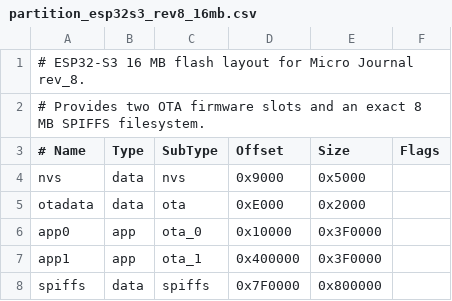
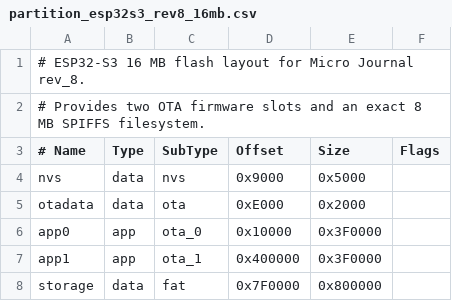
Before and after one commit to unkyulee/micro-journal, a CSV file: micro-journal-rev-4-esp32/partition_esp32s3_rev8_16mb.csv, drawn as a sheet.

```diff
--- a/micro-journal-rev-4-esp32/partition_esp32s3_rev8_16mb.csv
+++ b/micro-journal-rev-4-esp32/partition_esp32s3_rev8_16mb.csv
@@ -7,2 +7,2 @@ app0,     app,  ota_0,   0x10000, 0x3F0000,
 app1,     app,  ota_1,   0x400000,0x3F0000,
-spiffs,   data, spiffs,  0x7F0000,0x800000,
+storage,   data, fat,     0x7F0000,0x800000,
```
Also changed, not shown: 14 other files.
